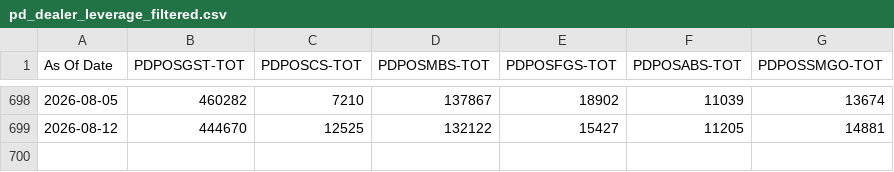
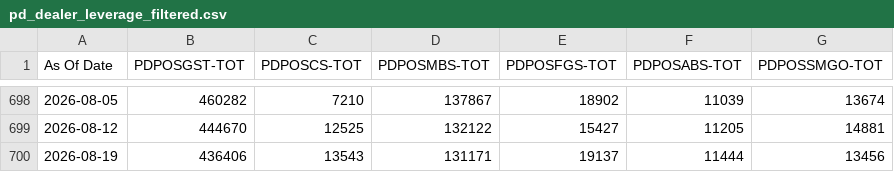
Before and after one commit to sgdividends/NYfed, a CSV file: data/nyfed/pd_dealer_leverage_filtered.csv, drawn as a sheet; only a part is shown, gaps mark what is left out.

```diff
--- a/data/nyfed/pd_dealer_leverage_filtered.csv
+++ b/data/nyfed/pd_dealer_leverage_filtered.csv
@@ -699 +699,2 @@ As Of Date,PDPOSGST-TOT,PDPOSCS-TOT,PDPOSMBS-TOT,PDPOSFGS-TOT,PDPOSABS-TOT,PDPOS
 2026-08-12,444670,12525,132122,15427,11205,14881
+2026-08-19,436406,13543,131171,19137,11444,13456
```
Also changed, not shown: data/nyfed/bgcr_daily.csv, data/nyfed/effr_daily.csv, 3 other files.
